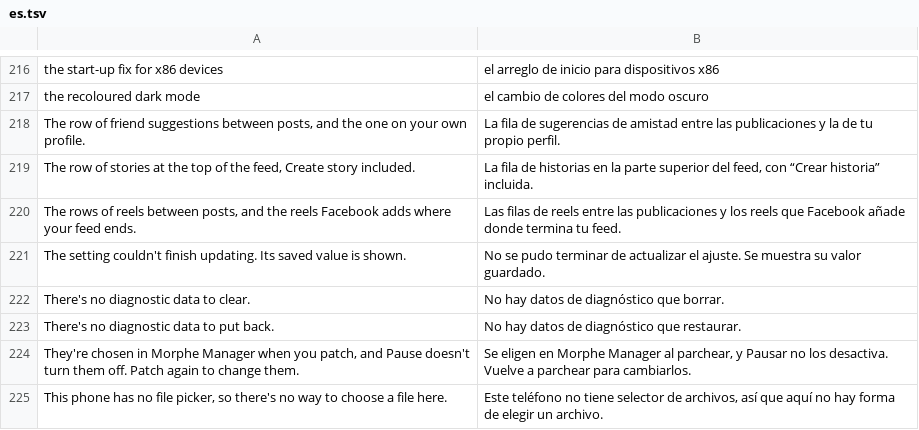
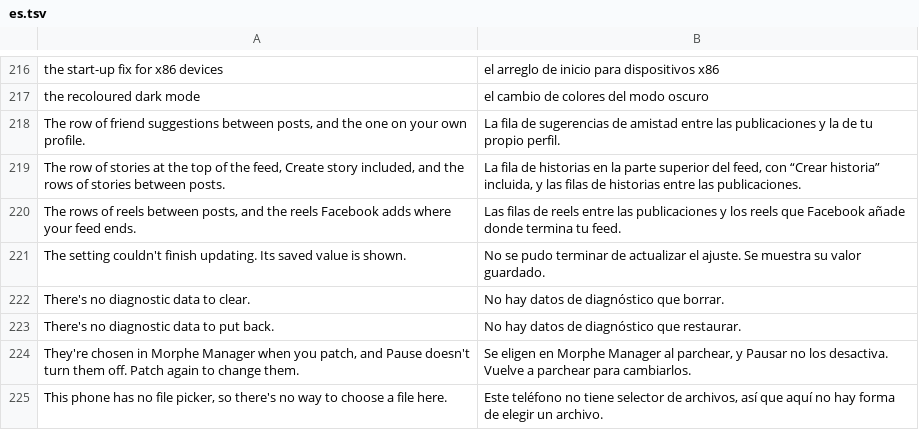
Before and after one commit to SA-SUJON/HushFacebook, a TSV file: extensions/shared/library/src/main/l10n/es.tsv, drawn as a sheet; only a part is shown, gaps mark what is left out.

```diff
--- a/extensions/shared/library/src/main/l10n/es.tsv
+++ b/extensions/shared/library/src/main/l10n/es.tsv
@@ -218,3 +218,3 @@ the recoloured dark mode	el cambio de colores del modo oscuro
 The row of friend suggestions between posts, and the one on your own profile.	La fila de sugerencias de amistad entre las publicaciones y la de tu propio perfil.
-The row of stories at the top of the feed, Create story included.	La fila de historias en la parte superior del feed, con “Crear historia” incluida.
+The row of stories at the top of the feed, Create story included, and the rows of stories between posts.	La fila de historias en la parte superior del feed, con “Crear historia” incluida, y las filas de historias entre las publicaciones.
 The rows of reels between posts, and the reels Facebook adds where your feed ends.	Las filas de reels entre las publicaciones y los reels que Facebook añade donde termina tu feed.
```
Also changed, not shown: extensions/shared/library/src/main/l10n/de.tsv, extensions/shared/library/src/main/l10n/in.tsv, 11 other files.
